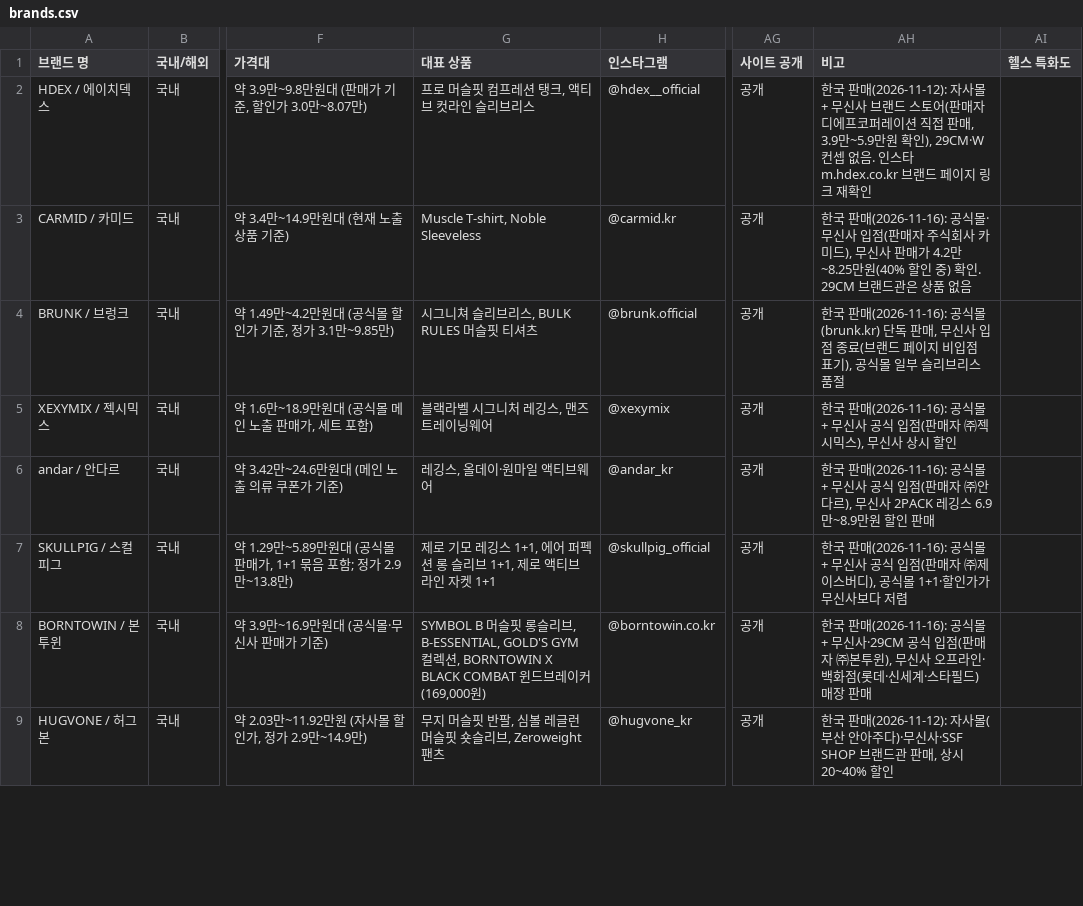
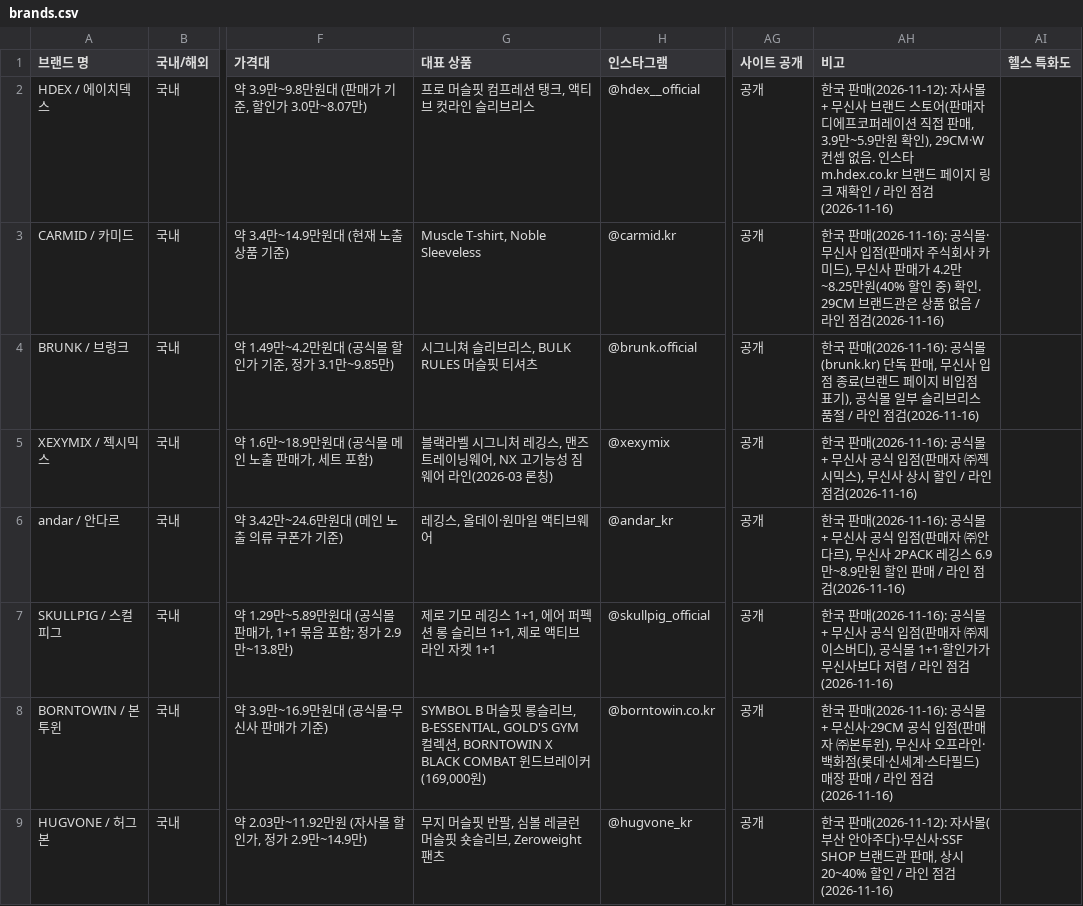
Before and after one commit to gymbasecamp/gymbasecamp-site, a CSV file: site/data/brands.csv, drawn as a sheet; only a part is shown, gaps mark what is left out; the diff covers the shown part only; the diff names each change by its address in the sheet, - before the commit and + after, or states it on an @@ line.

```diff
--- a/site/data/brands.csv
+++ b/site/data/brands.csv
-AH2 (비고): …재확인
+AH2 (비고): …재확인 / 라인 점검(2026-11-16)
-AH3 (비고): …품 없음
+AH3 (비고): …품 없음 / 라인 점검(2026-11-16)
-AH4 (비고): …스 품절
+AH4 (비고): …스 품절 / 라인 점검(2026-11-16)
-G5 (대표 상품): 블랙라벨 시그니처 레깅스, 맨즈 트레이닝웨어
+G5 (대표 상품): 블랙라벨 시그니처 레깅스, 맨즈 트레이닝웨어, NX 고기능성 짐웨어 라인(2026-03 론칭)
-AH5 (비고): …시 할인
+AH5 (비고): …시 할인 / 라인 점검(2026-11-16)
-AH6 (비고): …인 판매
+AH6 (비고): …인 판매 / 라인 점검(2026-11-16)
-AH7 (비고): …다 저렴
+AH7 (비고): …다 저렴 / 라인 점검(2026-11-16)
-AH8 (비고): …장 판매
+AH8 (비고): …장 판매 / 라인 점검(2026-11-16)
-AH9 (비고): …20~40% 할인
+AH9 (비고): …20~40% 할인 / 라인 점검(2026-11-16)
```
Also changed, not shown: 8 edited cells elsewhere in this file, 1 other file.
